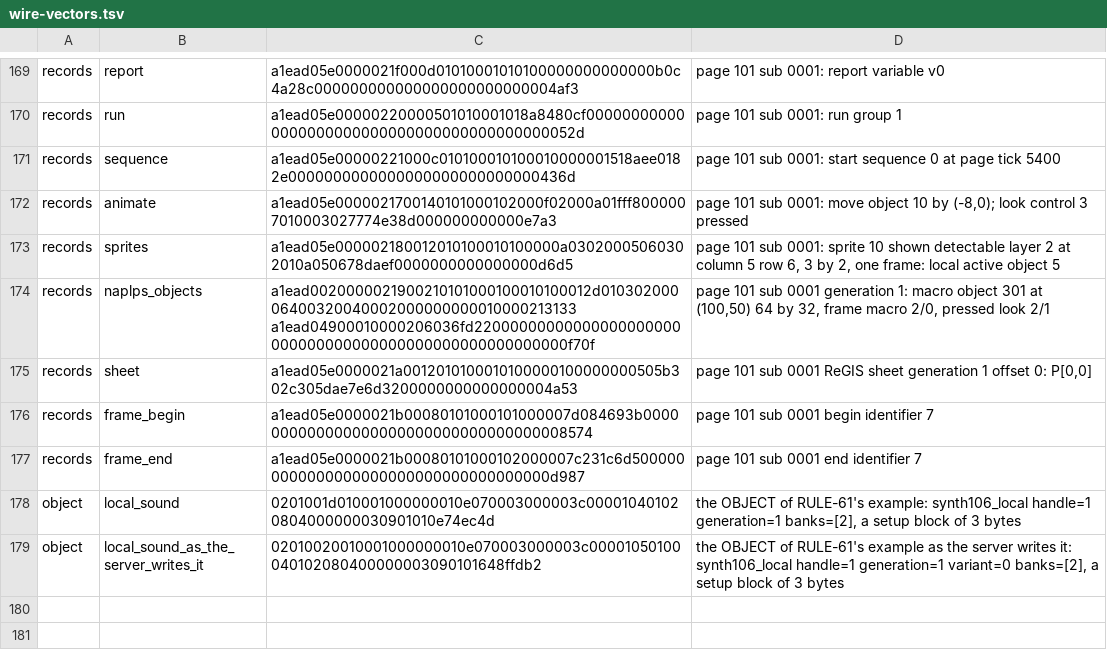
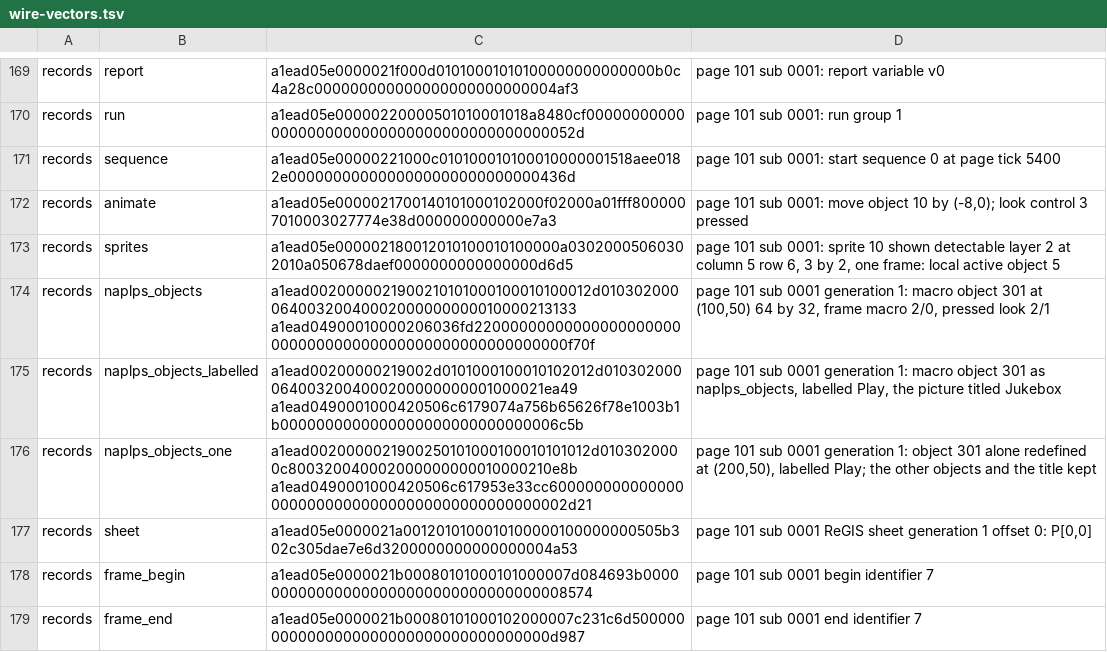
Before and after one commit to neoteletext/neoteletext-common, a TSV file: wire-vectors.tsv, drawn as a sheet; only a part is shown, gaps mark what is left out; the shorter side is filled out with more unchanged rows.

Commit message:
Carry NAPLPS labels, a title and one object redefined in NAPLPS_OBJECTS (TODO-6657, DEC-6638, REQ-6643 to REQ-6645; ANIM-11)
ANIM-11's record gains the wire forms the NAPLPS renderer's labels,
title and single-object redefinition need, as the engine built them
(neoteletext-renderer-teletext branch rules-2, 7c9bfd72): an object's
byte 23 is its label's length and the label follows its frame bytes;
the record's byte 7 is a flags byte, TITLED (a title follows the last
object) and ONE (the record redefines one object, keeping the others
and the title). A record with flags 0 and no labels is the record of
before.

The wire vectors gain the rows naplps_objects_labelled and
naplps_objects_one, written by the engine's cargo xtask wire-vectors.

```diff
--- a/wire-vectors.tsv
+++ b/wire-vectors.tsv
@@ -174,2 +174,4 @@ records	sprites	a1ead05e000002180012010100010100000a03020005060302010a050678daef
 records	naplps_objects	a1ead0020000021900210101000100010100012d01030200006400320040002000000000010000213133 a1ead04900010000206036fd22000000000000000000000000000000000000000000000000000000f70f	page 101 sub 0001 generation 1: macro object 301 at (100,50) 64 by 32, frame macro 2/0, pressed look 2/1
+records	naplps_objects_labelled	a1ead00200000219002d0101000100010102012d0103020000640032004000200000000001000021ea49 a1ead0490001000420506c6179074a756b65626f78e1003b1b0000000000000000000000000000006c5b	page 101 sub 0001 generation 1: macro object 301 as naplps_objects, labelled Play, the picture titled Jukebox
+records	naplps_objects_one	a1ead0020000021900250101000100010101012d0103020000c800320040002000000000010000210e8b a1ead0490001000420506c617953e33cc600000000000000000000000000000000000000000000002d21	page 101 sub 0001 generation 1: object 301 alone redefined at (200,50), labelled Play; the other objects and the title kept
 records	sheet	a1ead05e0000021a0012010100010100000100000000505b302c305dae7e6d3200000000000000004a53	page 101 sub 0001 ReGIS sheet generation 1 offset 0: P[0,0]
```
Also changed, not shown: 1 other file.
